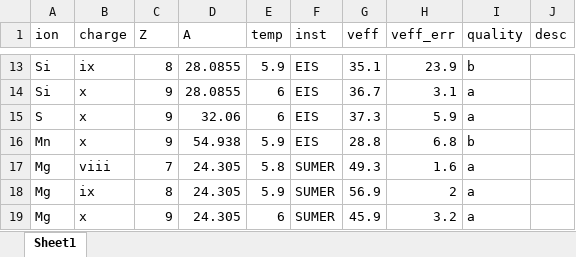
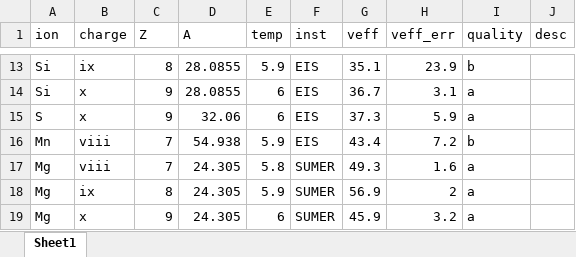
Before and after one commit to yjzhu-solar/EIS_SUMER_PCH_Ti, an Excel workbook: save/eis_sumer_ion_width_merg_v2.xlsx, sheet Sheet1, drawn as a sheet; only a part is shown, gaps mark what is left out; values as stored, in another font and other column widths than the file's, no borders; the diff names each change by its address in the sheet, - before the commit and + after, or states it on an @@ line.

```diff
--- a/save/eis_sumer_ion_width_merg_v2.xlsx (sheet Sheet1)
+++ b/save/eis_sumer_ion_width_merg_v2.xlsx (sheet Sheet1)
-B16 (charge): x
+B16 (charge): viii
-C16 (Z): 9
+C16 (Z): 7
-G16 (veff): 28.8
+G16 (veff): 43.4
-H16 (veff_err): 6.8
+H16 (veff_err): 7.2
```
Also changed, not shown: 4 other files.
